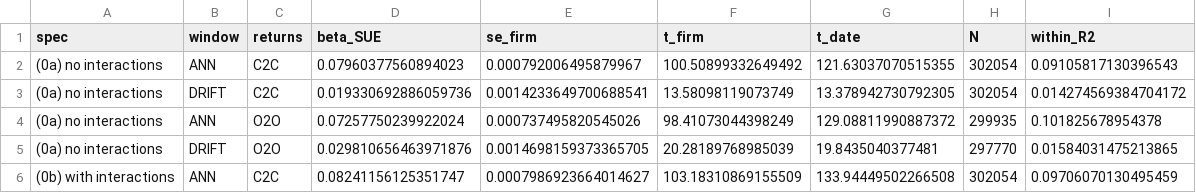
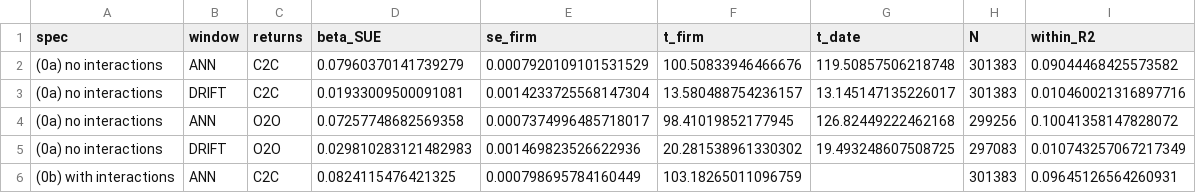
Before and after one commit to zan1029/PEAD_construction, a CSV file: build/baseline_results.csv, drawn as a sheet; only a part is shown; the diff covers the shown part only.

```diff
--- a/build/baseline_results.csv
+++ b/build/baseline_results.csv
@@ -1,6 +1,6 @@
 spec,window,returns,beta_SUE,se_firm,t_firm,t_date,N,within_R2
-(0a) no interactions,ANN,C2C,0.07960377560894023,0.000792006495879967,100.50899332649492,121.63037070515355,302054,0.09105817130396543
-(0a) no interactions,DRIFT,C2C,0.019330692886059736,0.0014233649700688541,13.58098119073749,13.378942730792305,302054,0.014274569384704172
-(0a) no interactions,ANN,O2O,0.07257750239922024,0.000737495820545026,98.41073044398249,129.08811990887372,299935,0.101825678954378
-(0a) no interactions,DRIFT,O2O,0.029810656463971876,0.0014698159373365705,20.28189768985039,19.8435040377481,297770,0.01584031475213865
-(0b) with interactions,ANN,C2C,0.08241156125351747,0.0007986923664014627,103.18310869155509,133.94449502266508,302054,0.09706070130495459
+(0a) no interactions,ANN,C2C,0.07960370141739279,0.0007920109101531529,100.50833946466676,119.50857506218748,301383,0.09044468425573582
+(0a) no interactions,DRIFT,C2C,0.01933009500091081,0.0014233725568147304,13.580488754236157,13.145147135226017,301383,0.010460021316897716
+(0a) no interactions,ANN,O2O,0.07257748682569358,0.0007374996485718017,98.41019852177945,126.82449222462168,299256,0.10041358147828072
+(0a) no interactions,DRIFT,O2O,0.029810283121482983,0.001469823526622936,20.281538961330302,19.493248607508725,297083,0.010743257067217349
+(0b) with interactions,ANN,C2C,0.0824115476421325,0.000798695784160449,103.18265011096759,,301383,0.09645126564260931
```
Also changed, not shown: 18 edited cells elsewhere in this file, 3 other files.
